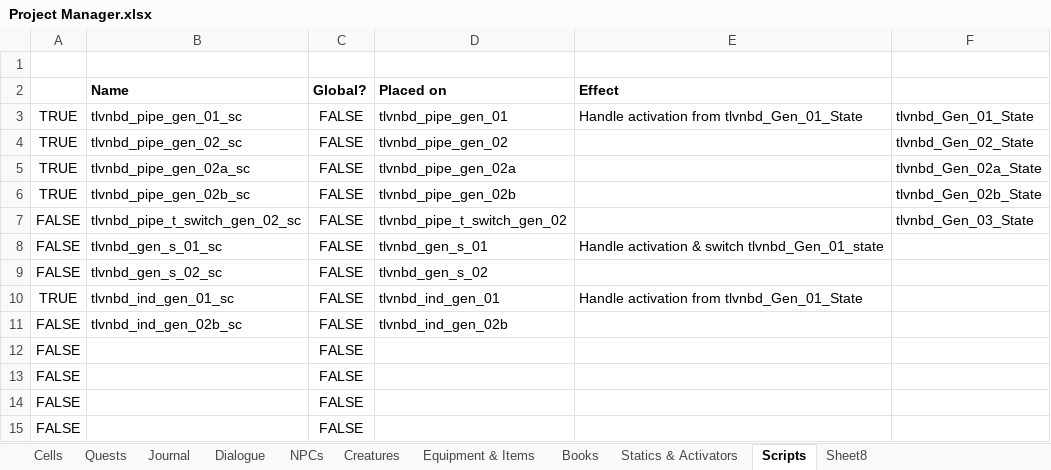
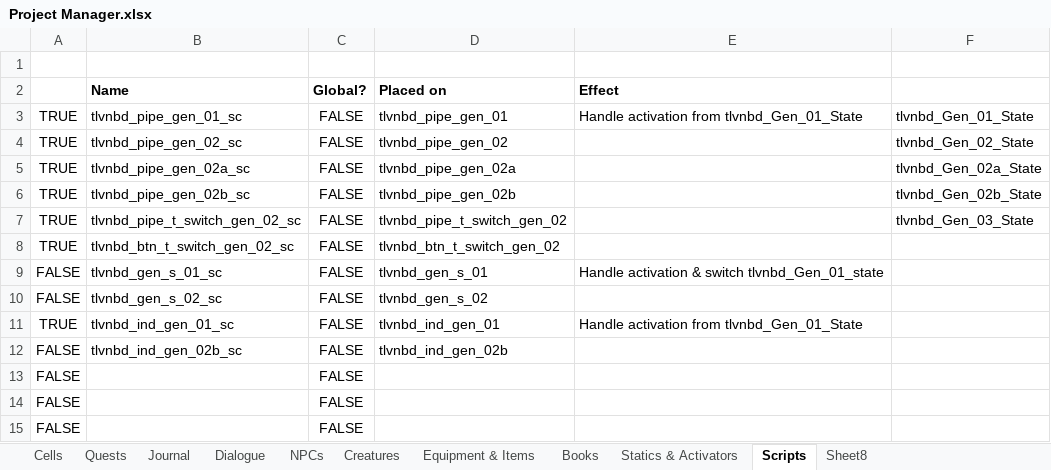
Before and after one commit to VesnaBrucoms/ncharnulal-bethaleft-dungeon, an Excel workbook: Docs/Project Manager.xlsx, sheet Scripts, drawn as a sheet; only a part is shown; the shorter side is filled out with more unchanged rows; values as stored, in another font and other column widths than the file's, no borders; conditional formats not drawn; the diff names each change by its address in the sheet, - before the commit and + after, or states it on an @@ line.

Commit message:
Add: new pipe switch to Gen02 junction

```diff
--- a/Docs/Project Manager.xlsx (sheet Scripts)
+++ b/Docs/Project Manager.xlsx (sheet Scripts)
-A7: FALSE
+A7: TRUE
+row 8: TRUE | tlvnbd_btn_t_switch_gen_02_sc | FALSE | tlvnbd_btn_t_switch_gen_02
```
Also changed, not shown: sheet Statics & Activators, 2 other files.
